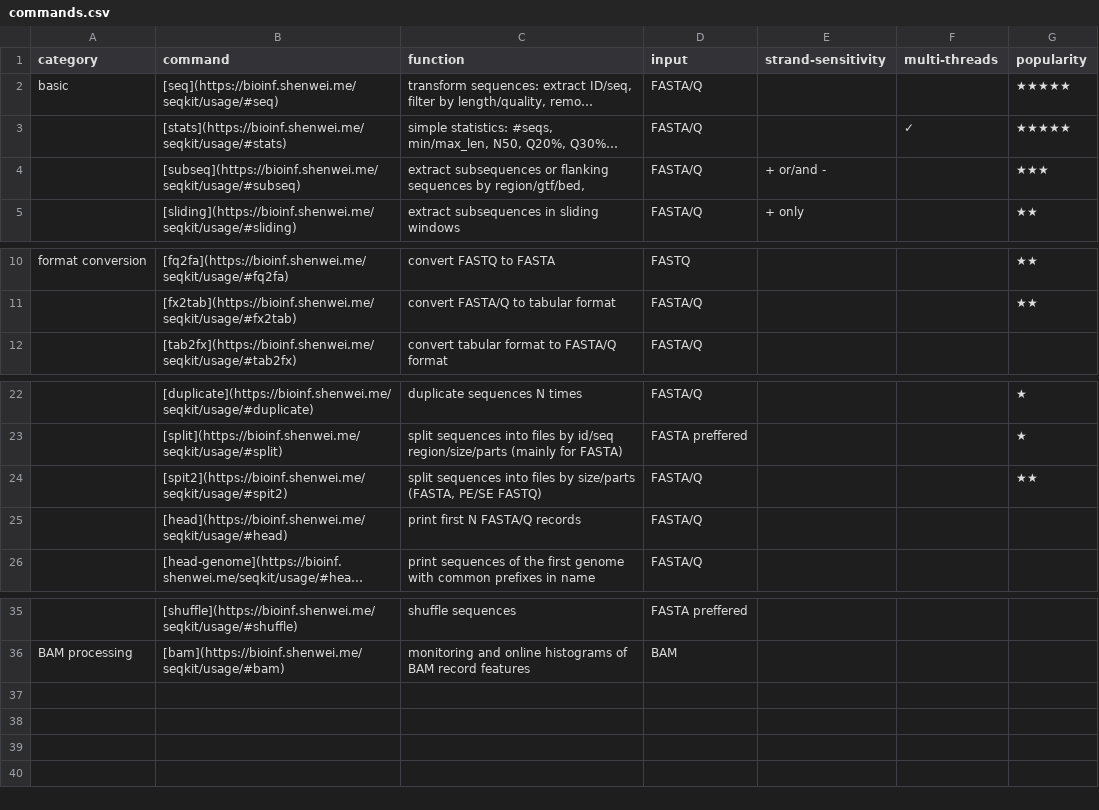
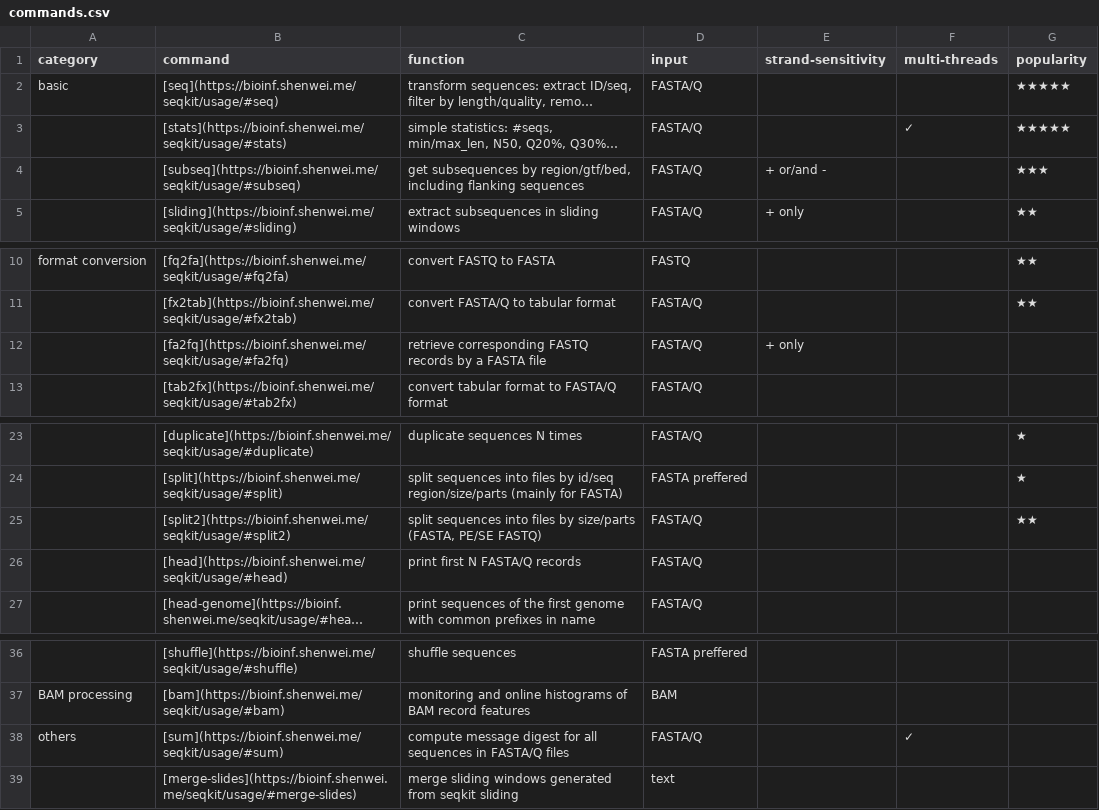
Before and after one commit to shenwei356/seqkit, a CSV file: doc/docs/commands.csv, drawn as a sheet; only a part is shown, gaps mark what is left out; long unchanged cells end in …; addresses are those after the commit; the diff names each change by its address in the sheet, - before the commit and + after, or states it on an @@ line.

Commit message:
new command: merge-slides. #390

```diff
--- a/doc/docs/commands.csv
+++ b/doc/docs/commands.csv
-C4 (function): extract subsequences or flanking sequences by region/gtf/bed,
+C4 (function): get subsequences by region/gtf/bed, including flanking sequences
+row 12:  | [fa2fq](https://bioinf.shenwei.me/seqkit/usage/#fa2fq) | retrieve corresponding FASTQ records by a FASTA file | FASTA/Q | + only
-B25 (command): [spit2](https://bioinf.shenwei.me/seqkit/usage/#spit2)
+B25 (command): [split2](https://bioinf.shenwei.me/seqkit/usage/#split2)
+row 38: others | [sum](https://bioinf.shenwei.me/seqkit/usage/#sum) | compute message digest for all sequences in FASTA/Q files | FASTA/Q |  | ✓
+row 39:  | [merge-slides](https://bioinf.shenwei.me/seqkit/usage/#merge-slides) | merge sliding windows generated from seqkit sliding | text
```
Also changed, not shown: 6 other files.
